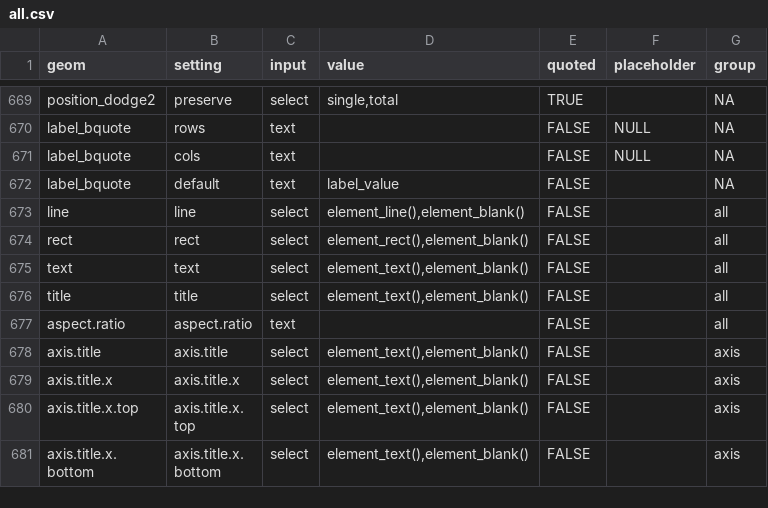
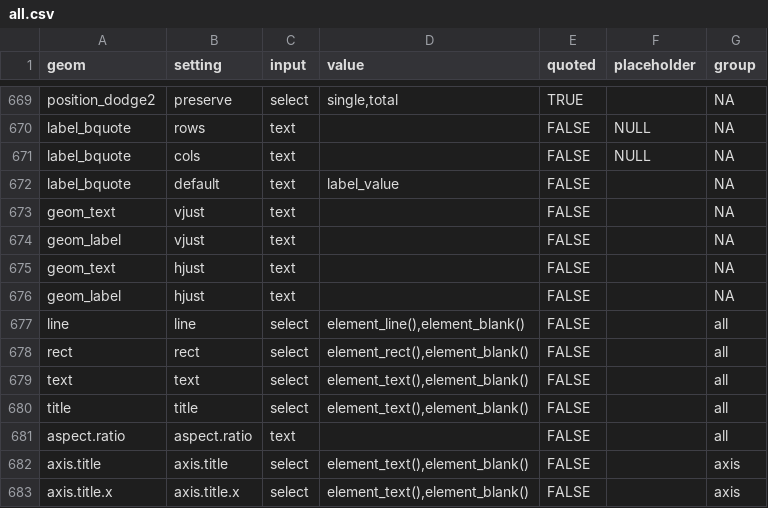
Before and after one commit to cardiomoon/ggplotAssist, a CSV file: data-raw/all.csv, drawn as a sheet; only a part is shown, gaps mark what is left out; the shorter side is filled out with more unchanged rows.

```diff
--- a/data-raw/all.csv
+++ b/data-raw/all.csv
@@ -674,2 +674,6 @@
 "label_bquote","default","text","label_value",FALSE,"",NA
+"geom_text","vjust","text","",FALSE,"",NA
+"geom_label","vjust","text","",FALSE,"",NA
+"geom_text","hjust","text","",FALSE,"",NA
+"geom_label","hjust","text","",FALSE,"",NA
 "line","line","select","element_line(),element_blank()",FALSE,"","all"
```
Also changed, not shown: data-raw/setting.csv, 4 other files.
